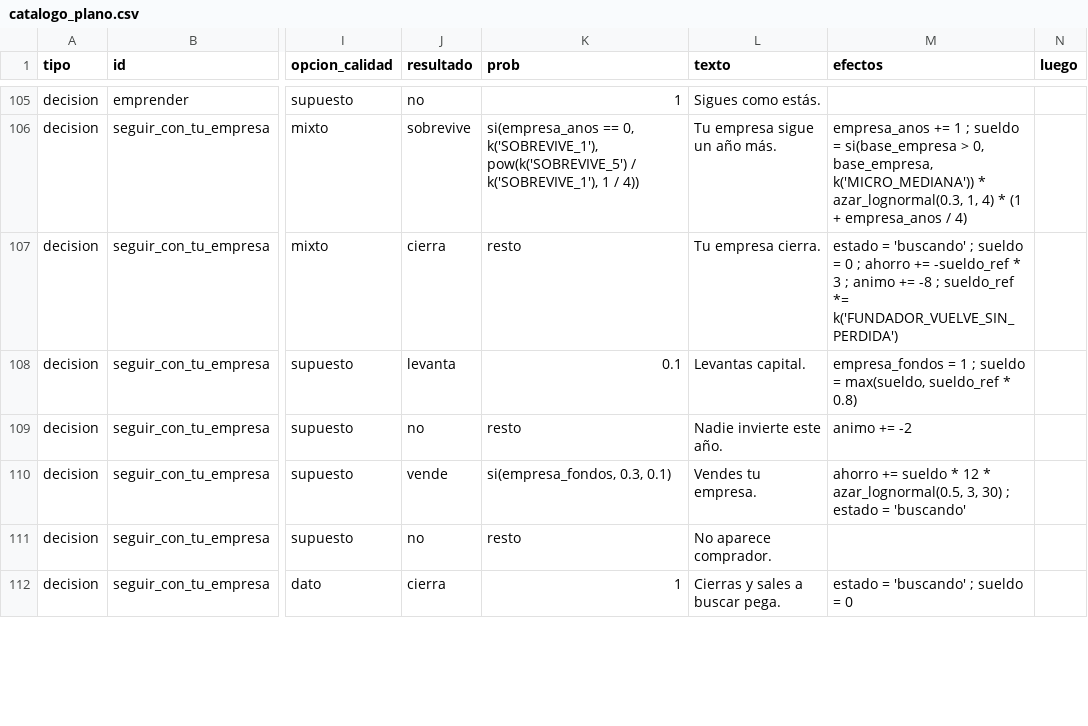
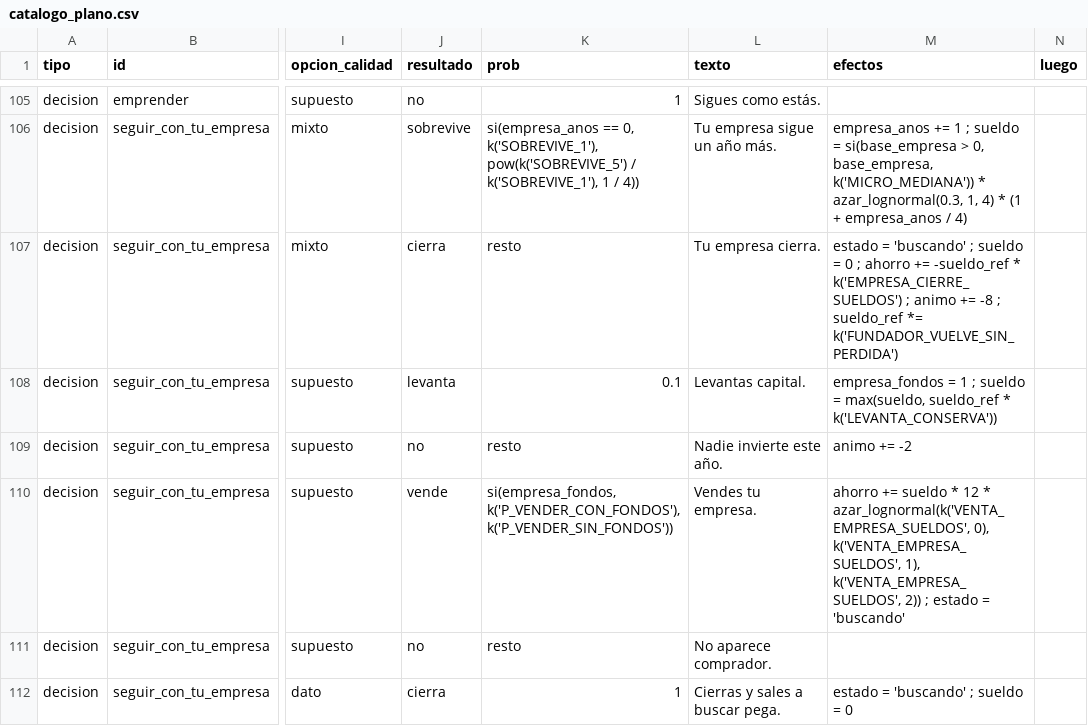
Before and after one commit to benitopalaciosm/biforkstrange, a CSV file: backend/simulador/catalogo_plano.csv, drawn as a sheet; only a part is shown, gaps mark what is left out; the diff covers the shown part only; the diff names each change by its address in the sheet, - before the commit and + after, or states it on an @@ line.

```diff
--- a/backend/simulador/catalogo_plano.csv
+++ b/backend/simulador/catalogo_plano.csv
-M107 (efectos): …-sueldo_ref * 3 ; animo…
+M107 (efectos): …-sueldo_ref * k('EMPRESA_CIERRE_SUELDOS') ; animo…
-M108 (efectos): …sueldo_ref * 0.8)
+M108 (efectos): …sueldo_ref * k('LEVANTA_CONSERVA'))
-K110 (prob): si(empresa_fondos, 0.3, 0.1)
+K110 (prob): si(empresa_fondos, k('P_VENDER_CON_FONDOS'), k('P_VENDER_SIN_FONDOS'))
-M110 (efectos): …12 * azar_lognormal(0.5, 3, 30) ; estado…
+M110 (efectos): …12 * azar_lognormal(k('VENTA_EMPRESA_SUELDOS', 0), k('VENTA_EMPRESA_SUELDOS', 1), k('VENTA_EMPRESA_SUELDOS', 2)) ; estado…
```
Also changed, not shown: 22 edited cells elsewhere in this file, 6 other files.
